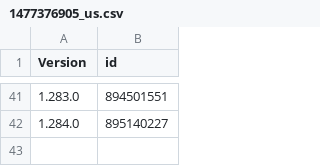
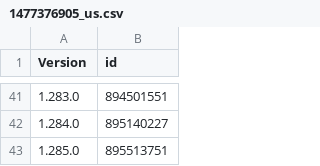
Before and after one commit to pastnm/cac_bark, a CSV file: Library/Record/com.nan.cac/1477376905_us.csv, drawn as a sheet; only a part is shown, gaps mark what is left out; the diff names each change by its address in the sheet, - before the commit and + after, or states it on an @@ line.

```diff
--- a/Library/Record/com.nan.cac/1477376905_us.csv
+++ b/Library/Record/com.nan.cac/1477376905_us.csv
+row 43: 1.285.0 | 895513751
```
Also changed, not shown: 1 other file.
